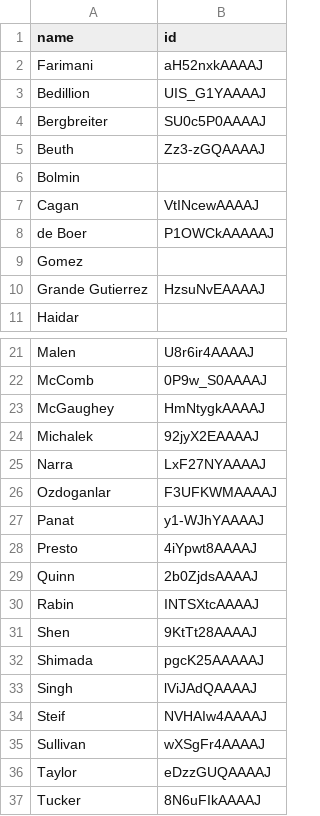
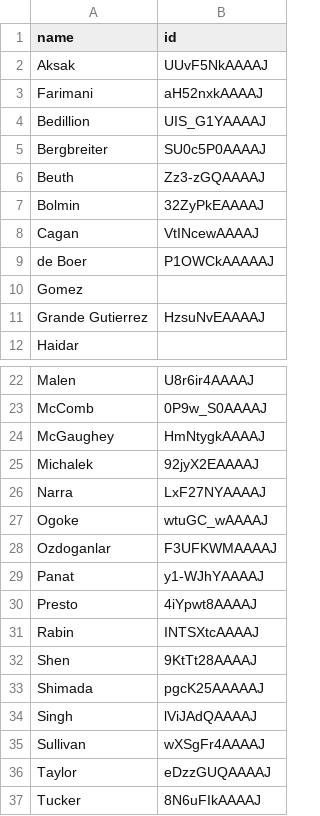
Before and after one commit to cmccomb/map-of-mech, a CSV file: faculty.csv, drawn as a sheet; only a part is shown, gaps mark what is left out.

Commit message:
Update faculty.csv

```diff
--- a/faculty.csv
+++ b/faculty.csv
@@ -1,2 +1,3 @@
 name,id
+Aksak,UUvF5NkAAAAJ
 Farimani,aH52nxkAAAAJ
@@ -5,3 +6,3 @@ Bergbreiter,SU0c5P0AAAAJ
 Beuth,Zz3-zGQAAAAJ
-Bolmin,
+Bolmin,32ZyPkEAAAAJ
 Cagan,VtINcewAAAAJ
@@ -25,2 +26,3 @@ Michalek,92jyX2EAAAAJ
 Narra,LxF27NYAAAAJ
+Ogoke,wtuGC_wAAAAJ
 Ozdoganlar,F3UFKWMAAAAJ
@@ -28,3 +30,2 @@ Panat,y1-WJhYAAAAJ
 Presto,4iYpwt8AAAAJ
-Quinn,2b0ZjdsAAAAJ
 Rabin,INTSXtcAAAAJ
@@ -33,3 +34,2 @@ Shimada,pgcK25AAAAAJ
 Singh,lViJAdQAAAAJ
-Steif,NVHAIw4AAAAJ
 Sullivan,wXSgFr4AAAAJ
```
